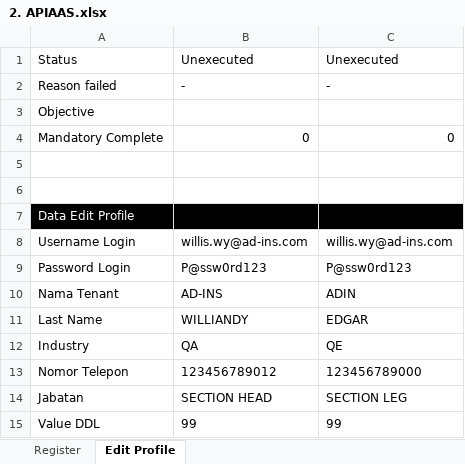
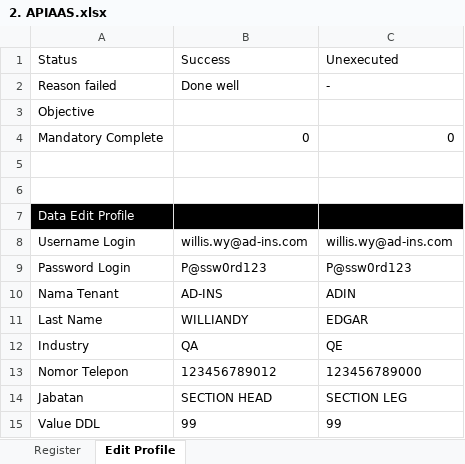
Before and after one commit to qcadins/ATAPIAAS, an Excel workbook: Excel/2. APIAAS.xlsx, sheet Edit Profile, drawn as a sheet; values as stored, in another font and other column widths than the file's, no borders; the diff names each change by its address in the sheet, - before the commit and + after, or states it on an @@ line.

```diff
--- a/Excel/2. APIAAS.xlsx (sheet Edit Profile)
+++ b/Excel/2. APIAAS.xlsx (sheet Edit Profile)
-B1: Unexecuted
+B1: Success
-B2: -
+B2: Done well
```
Also changed, not shown: sheet Register, 28 other files.
